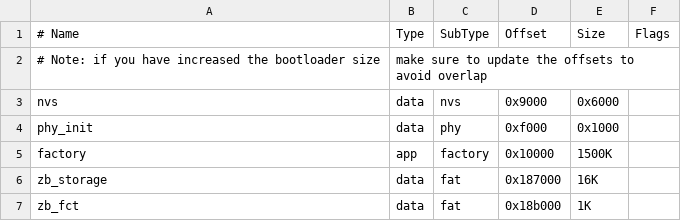
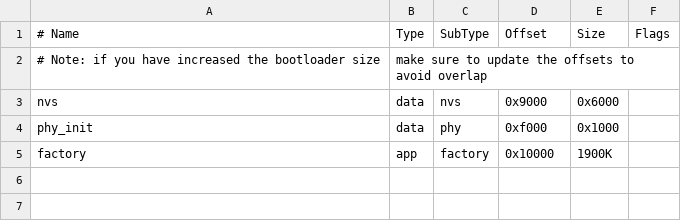
Before and after one commit to brucejcooper/zigbee_rt100, a CSV file: partitions.csv, drawn as a sheet.

```diff
--- a/partitions.csv
+++ b/partitions.csv
@@ -4,4 +4,2 @@ nvs,        data, nvs,      0x9000,   0x6000,
 phy_init,   data, phy,      0xf000,   0x1000,
-factory,    app,  factory,  0x10000,  1500K,
-zb_storage, data, fat,      0x187000, 16K,
-zb_fct,     data, fat,      0x18b000, 1K,
+factory,    app,  factory,  0x10000,  1900K,
```
Also changed, not shown: 9 other files.
